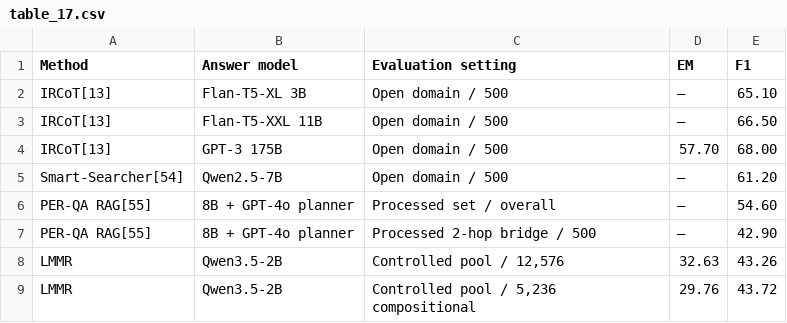
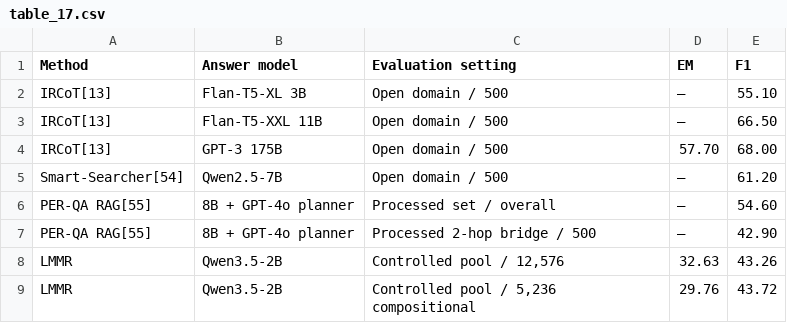
Before and after one commit to sungkites/LMMR, a CSV file: results/tables/table_17.csv, drawn as a sheet.

```diff
--- a/results/tables/table_17.csv
+++ b/results/tables/table_17.csv
@@ -1,3 +1,3 @@
 Method,Answer model,Evaluation setting,EM,F1
-IRCoT[13],Flan-T5-XL 3B,Open domain / 500,—,65.10
+IRCoT[13],Flan-T5-XL 3B,Open domain / 500,—,55.10
 IRCoT[13],Flan-T5-XXL 11B,Open domain / 500,—,66.50
```
Also changed, not shown: results/tables/table_05.csv, 3 other files.
